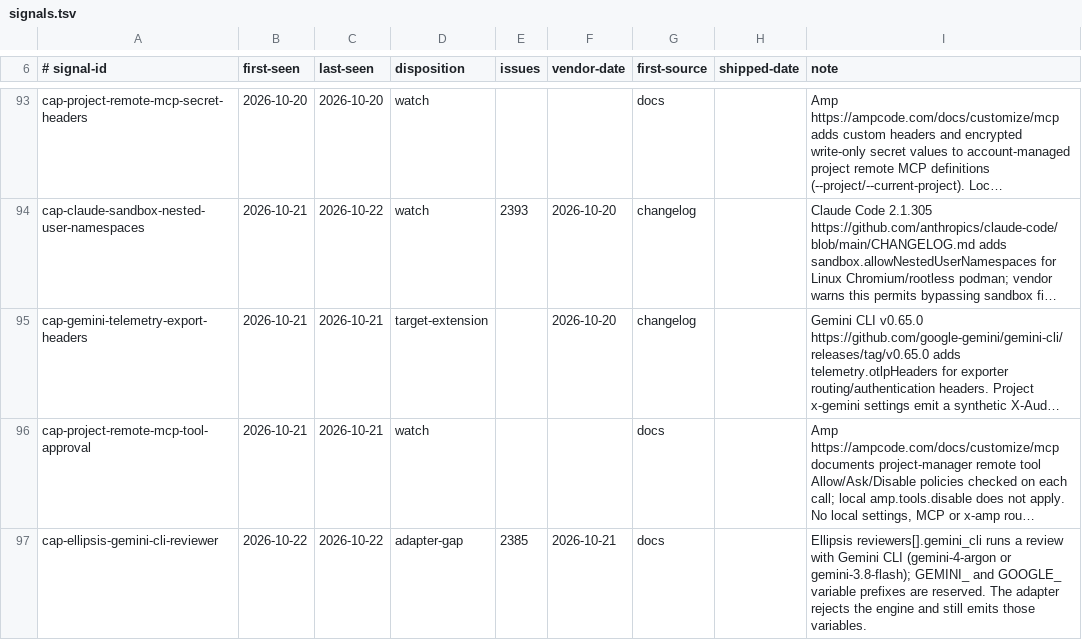
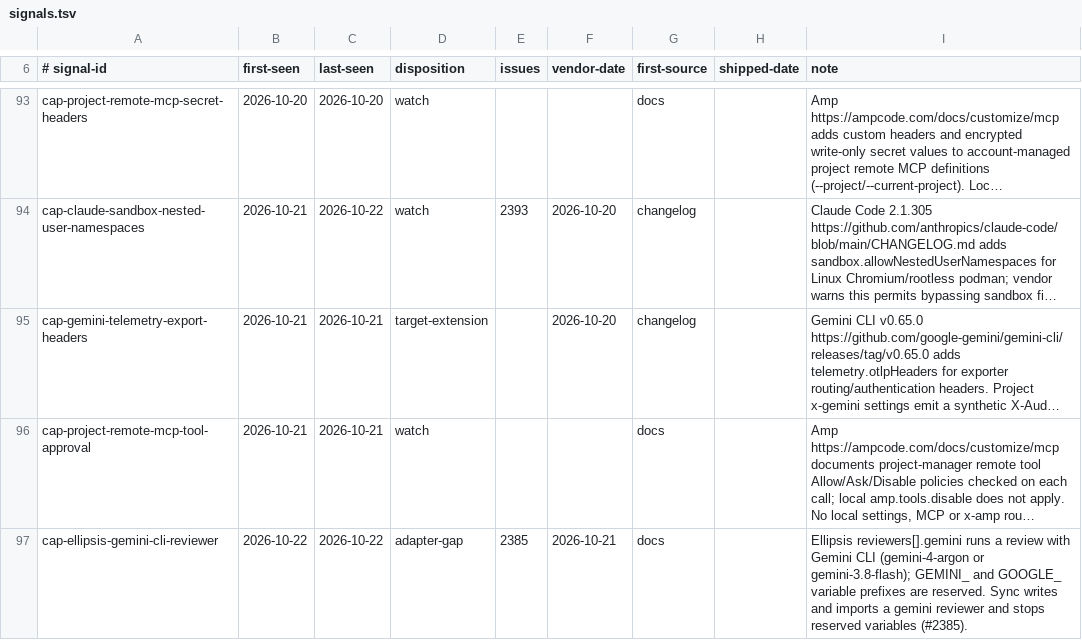
Before and after one commit to Chemaclass/agnostic-ai, a TSV file: scripts/target-audit/signals.tsv, drawn as a sheet; only a part is shown, gaps mark what is left out; long unchanged cells end in …; the diff names each change by its address in the sheet, - before the commit and + after, or states it on an @@ line.

Commit message:
fix(ellipsis): accept the gemini reviewer and its reserved prefixes (#2398)
* fix(ellipsis): accept the gemini reviewer and its reserved prefixes

Ellipsis added Gemini CLI as a third reviewer engine, under a gemini block, and reserved the GEMINI_ and GOOGLE_ variable prefixes. Sync rejected the block and still wrote those variables, which Ellipsis then refused.

* fix(ellipsis): reject a reviewer with more than one engine block

With three engines a reviewer with claude_code, codex and gemini blocks passed validation, since only a count of two was rejected. The import test now round-trips a gemini reviewer, and the audit watch line names the gemini key.

```diff
--- a/scripts/target-audit/signals.tsv
+++ b/scripts/target-audit/signals.tsv
-I97 (note): Ellipsis reviewers[].gemini_cli runs a review with Gemini CLI (gemini-4-argon or gemini-3.8-flash); GEMINI_ and GOOGLE_ variable prefixes are reserved. The adapter rejects the engine and still emits those variables.
+I97 (note): Ellipsis reviewers[].gemini runs a review with Gemini CLI (gemini-4-argon or gemini-3.8-flash); GEMINI_ and GOOGLE_ variable prefixes are reserved. Sync writes and imports a gemini reviewer and stops reserved variables (#2385).
```
Also changed, not shown: 12 other files.
